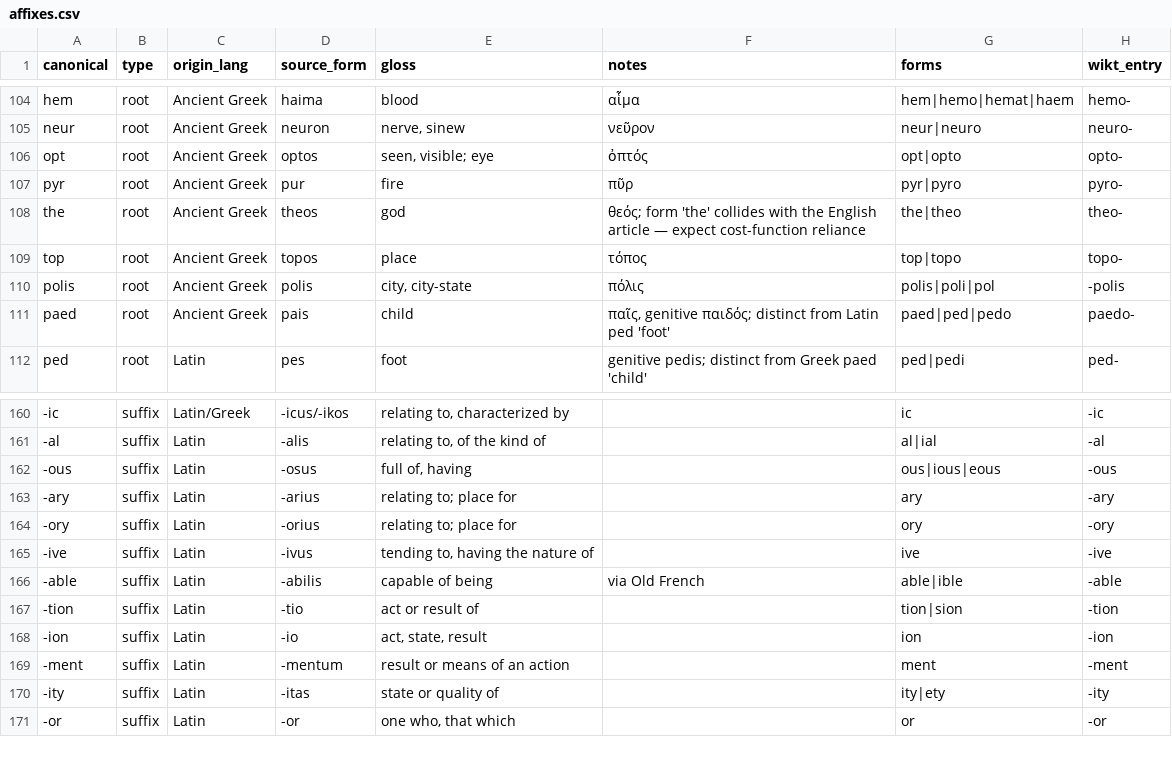
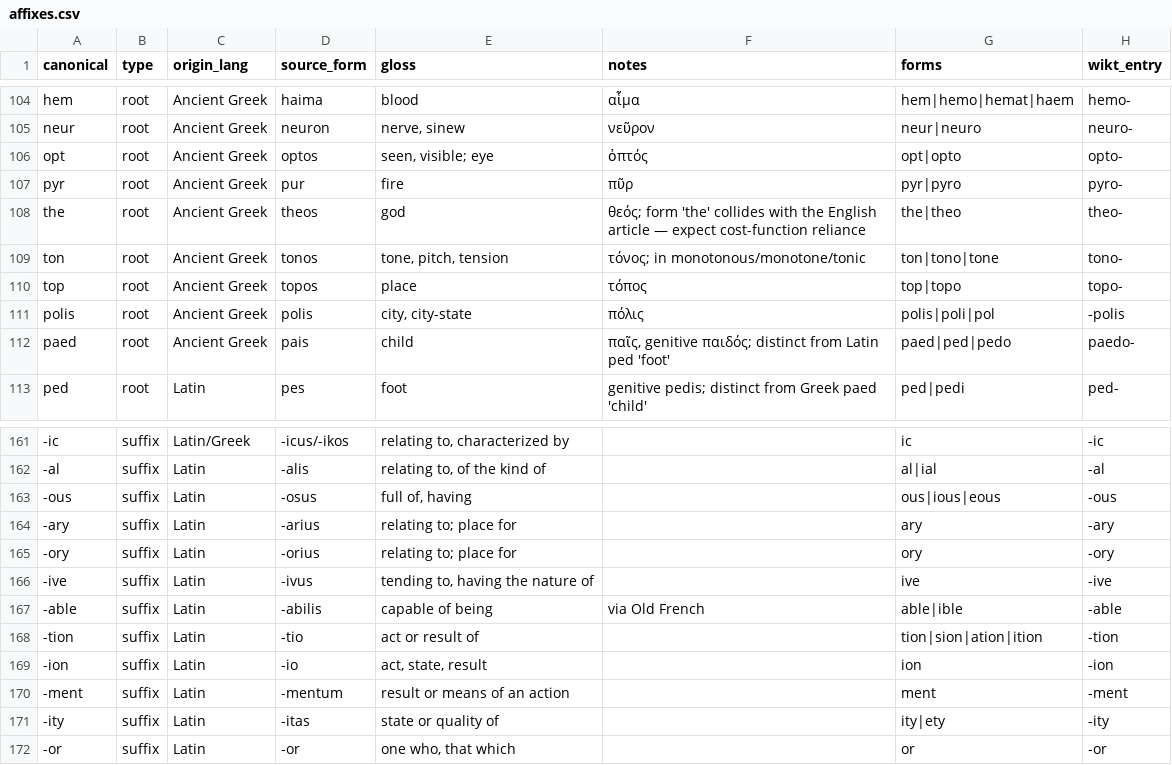
Before and after one commit to anhdduong/wikiword, a CSV file: seed/affixes.csv, drawn as a sheet; only a part is shown, gaps mark what is left out; addresses are those after the commit; the diff names each change by its address in the sheet, - before the commit and + after, or states it on an @@ line.

Commit message:
Seed Greek tonos root and -ation/-ition suffix forms

```diff
--- a/seed/affixes.csv
+++ b/seed/affixes.csv
+row 109: ton | root | Ancient Greek | tonos | tone, pitch, tension | τόνος; in monotonous/monotone/tonic | ton|tono|tone | tono-
-G168 (forms): tion|sion
+G168 (forms): tion|sion|ation|ition
```
